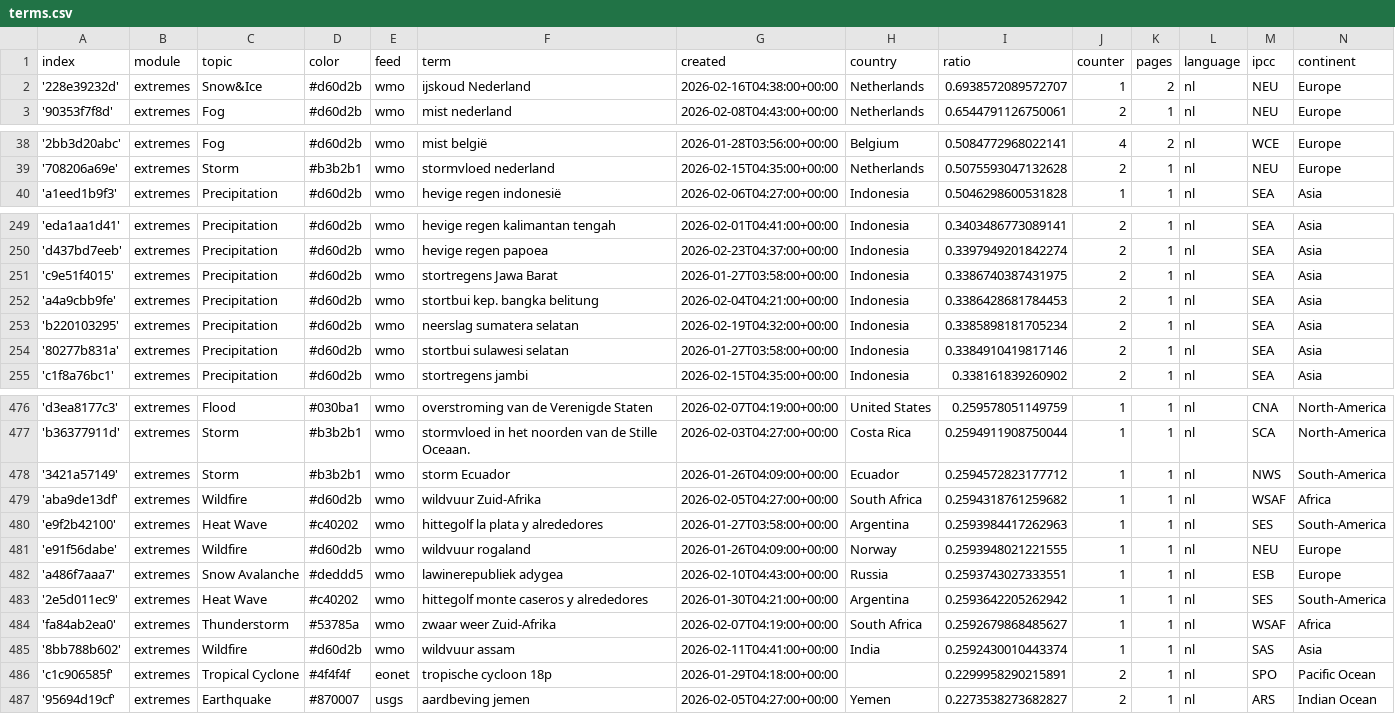
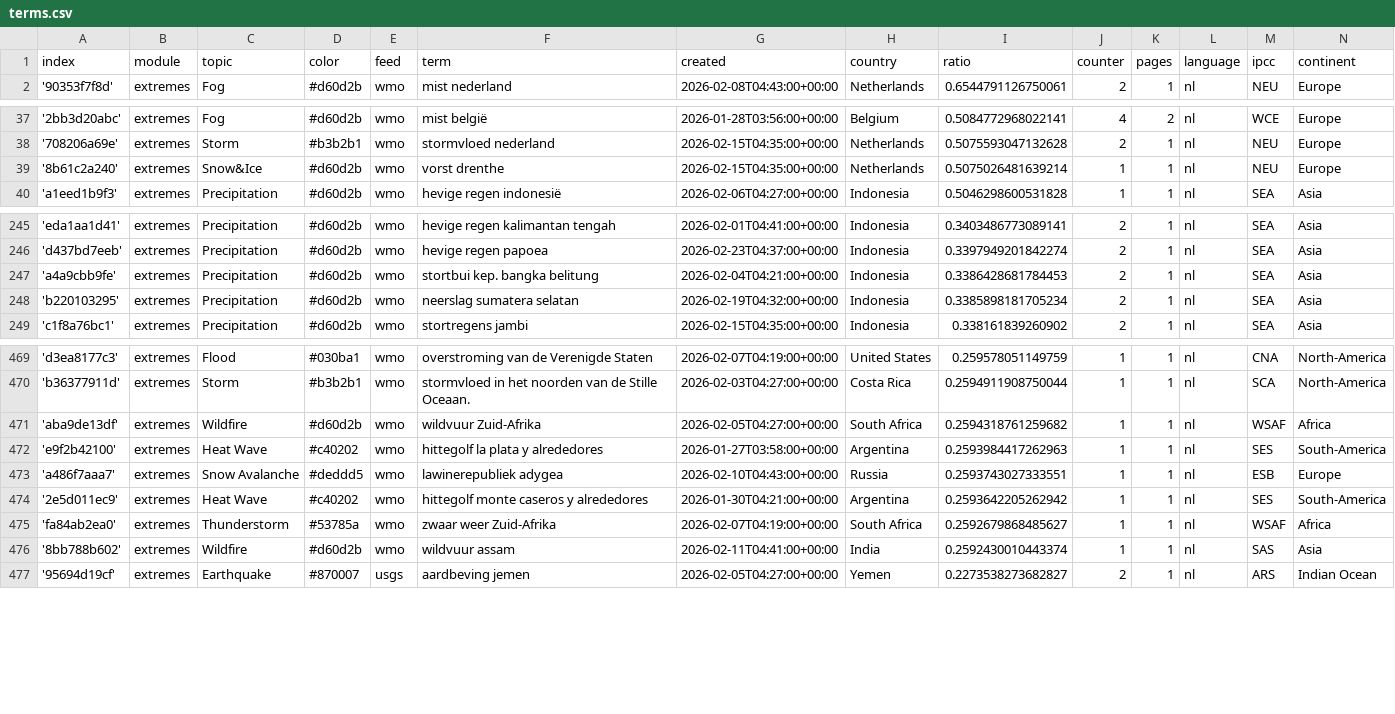
Before and after one commit to MarcoL95-News25/netherlandExtremes, a CSV file: terms.csv, drawn as a sheet; only a part is shown, gaps mark what is left out; removed rows and columns are numbered as before the commit, all else as after; the diff covers the shown part only; the diff names each change by its address in the sheet, - before the commit and + after, or states it on an @@ line.

Commit message:
Commit from GitHub Actions (harvest:0.0)

```diff
--- a/terms.csv
+++ b/terms.csv
-row 2: '228e39232d' | extremes | Snow&Ice | #d60d2b | wmo | ijskoud Nederland | 2026-02-16T04:38:00+00:00 | Netherlands | 0.6938572089572707 | 1 | 2 | nl | NEU | Europe
+row 39: '8b61c2a240' | extremes | Snow&Ice | #d60d2b | wmo | vorst drenthe | 2026-02-15T04:35:00+00:00 | Netherlands | 0.5075026481639214 | 1 | 1 | nl | NEU | Europe
-row 251: 'c9e51f4015' | extremes | Precipitation | #d60d2b | wmo | stortregens Jawa Barat | 2026-01-27T03:58:00+00:00 | Indonesia | 0.3386740387431975 | 2 | 1 | nl | SEA | Asia
-row 254: '80277b831a' | extremes | Precipitation | #d60d2b | wmo | stortbui sulawesi selatan | 2026-01-27T03:58:00+00:00 | Indonesia | 0.3384910419817146 | 2 | 1 | nl | SEA | Asia
-row 478: '3421a57149' | extremes | Storm | #b3b2b1 | wmo | storm Ecuador | 2026-01-26T04:09:00+00:00 | Ecuador | 0.2594572823177712 | 1 | 1 | nl | NWS | South-America
-row 481: 'e91f56dabe' | extremes | Wildfire | #d60d2b | wmo | wildvuur rogaland | 2026-01-26T04:09:00+00:00 | Norway | 0.2593948021221555 | 1 | 1 | nl | NEU | Europe
-row 486: 'c1c906585f' | extremes | Tropical Cyclone | #4f4f4f | eonet | tropische cycloon 18p | 2026-01-29T04:18:00+00:00 |  | 0.2299958290215891 | 2 | 1 | nl | SPO | Pacific Ocean
```
Also changed, not shown: 5 removed rows and 10 edited cells elsewhere in this file.
